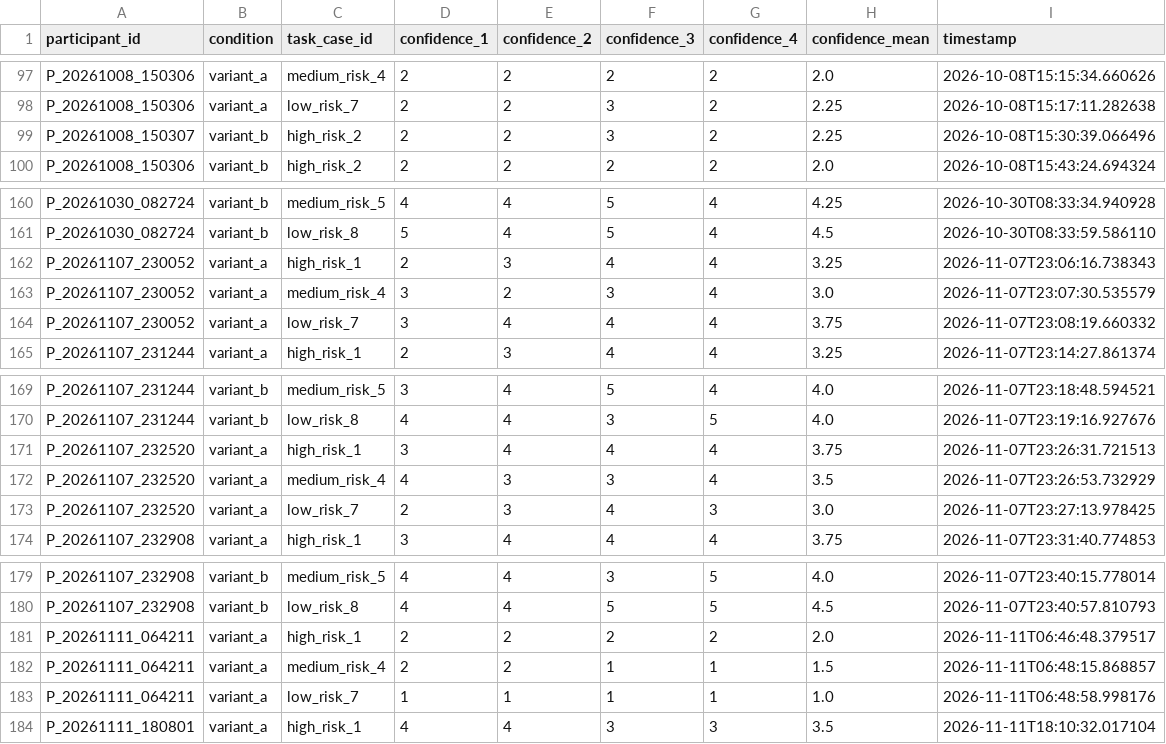
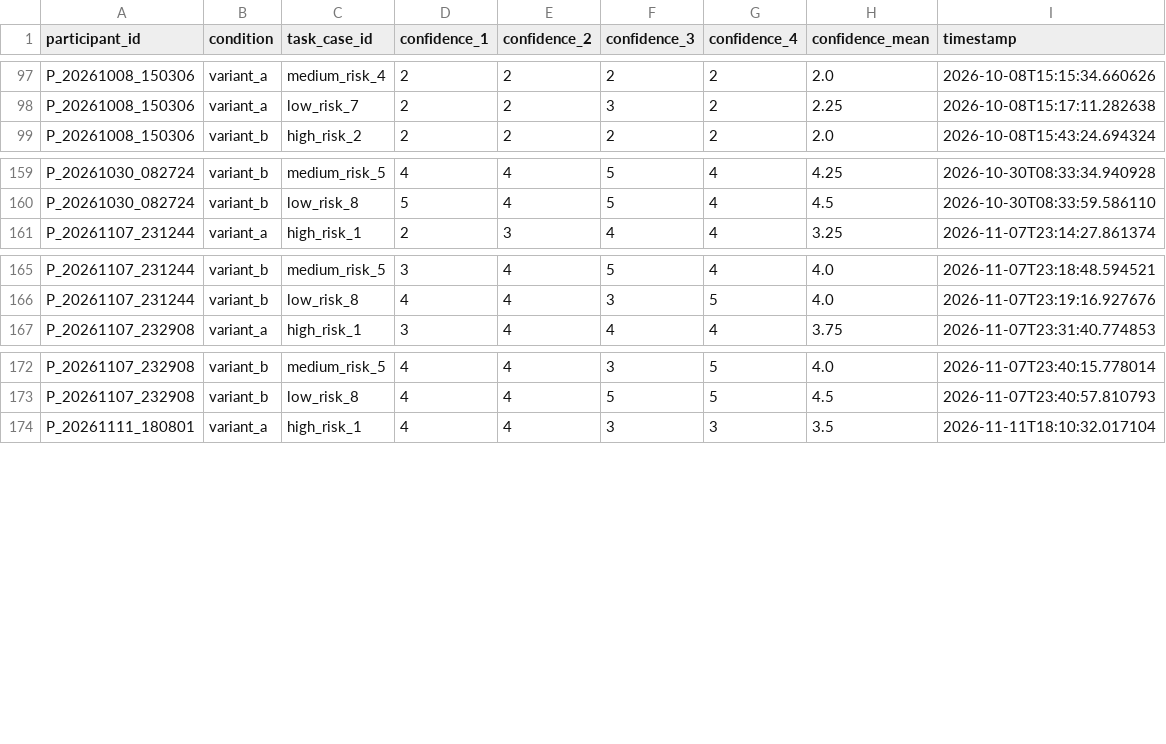
Before and after one commit to tylertgb/mphil_thesis_project, a CSV file: study_data/decision_confidence.csv, drawn as a sheet; only a part is shown, gaps mark what is left out.

Commit message:
Final data cleaning - remove abandoned participants
Removed 6 participants who started but never completed:
- P_20261107_230052
- P_20261107_232520
- P_20261111_064211
- P_20261111_171940
- P_20261111_172427
- P_20261111_201640

Final dataset:
- 32 completed participants (all have final feedback)
- 31 participants with complete Variant A + B data
- 1 participant (P_20261007_170406) has Variant B only

Data cleaning summary:
- Demographics: 37 → 31 entries (removed 6 abandoned)
- SUS: 64 → 63 responses
- Trust: 64 → 63 responses
- Understanding: 64 → 63 responses
- Decision confidence: 206 → 196 records
- Active sessions: 30 → 29

All datasets now consistent - only completed participants remain.
Dataset ready for statistical analysis.

```diff
--- a/study_data/decision_confidence.csv
+++ b/study_data/decision_confidence.csv
@@ -98,3 +98,2 @@ P_20261008_150306,variant_a,medium_risk_4,2,2,2,2,2.0,2026-10-08T15:15:34.660626
 P_20261008_150306,variant_a,low_risk_7,2,2,3,2,2.25,2026-10-08T15:17:11.282638
-P_20261008_150307,variant_b,high_risk_2,2,2,3,2,2.25,2026-10-08T15:30:39.066496
 P_20261008_150306,variant_b,high_risk_2,2,2,2,2,2.0,2026-10-08T15:43:24.694324
@@ -161,5 +160,2 @@ P_20261030_082724,variant_b,medium_risk_5,4,4,5,4,4.25,2026-10-30T08:33:34.94092
 P_20261030_082724,variant_b,low_risk_8,5,4,5,4,4.5,2026-10-30T08:33:59.586110
-P_20261107_230052,variant_a,high_risk_1,2,3,4,4,3.25,2026-11-07T23:06:16.738343
-P_20261107_230052,variant_a,medium_risk_4,3,2,3,4,3.0,2026-11-07T23:07:30.535579
-P_20261107_230052,variant_a,low_risk_7,3,4,4,4,3.75,2026-11-07T23:08:19.660332
 P_20261107_231244,variant_a,high_risk_1,2,3,4,4,3.25,2026-11-07T23:14:27.861374
@@ -170,5 +166,2 @@ P_20261107_231244,variant_b,medium_risk_5,3,4,5,4,4.0,2026-11-07T23:18:48.594521
 P_20261107_231244,variant_b,low_risk_8,4,4,3,5,4.0,2026-11-07T23:19:16.927676
-P_20261107_232520,variant_a,high_risk_1,3,4,4,4,3.75,2026-11-07T23:26:31.721513
-P_20261107_232520,variant_a,medium_risk_4,4,3,3,4,3.5,2026-11-07T23:26:53.732929
-P_20261107_232520,variant_a,low_risk_7,2,3,4,3,3.0,2026-11-07T23:27:13.978425
 P_20261107_232908,variant_a,high_risk_1,3,4,4,4,3.75,2026-11-07T23:31:40.774853
@@ -180,5 +173,2 @@ P_20261107_232908,variant_b,medium_risk_5,4,4,3,5,4.0,2026-11-07T23:40:15.778014
 P_20261107_232908,variant_b,low_risk_8,4,4,5,5,4.5,2026-11-07T23:40:57.810793
-P_20261111_064211,variant_a,high_risk_1,2,2,2,2,2.0,2026-11-11T06:46:48.379517
-P_20261111_064211,variant_a,medium_risk_4,2,2,1,1,1.5,2026-11-11T06:48:15.868857
-P_20261111_064211,variant_a,low_risk_7,1,1,1,1,1.0,2026-11-11T06:48:58.998176
 P_20261111_180801,variant_a,high_risk_1,4,4,3,3,3.5,2026-11-11T18:10:32.017104
```
Also changed, not shown: study_data/active_sessions.csv, study_data/demographics.csv, 3 other files.
